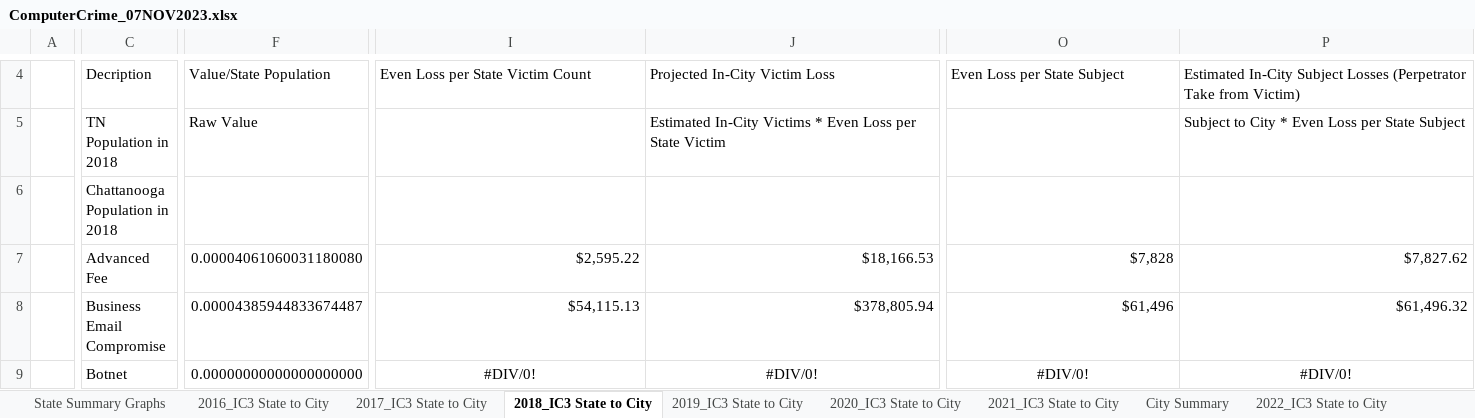
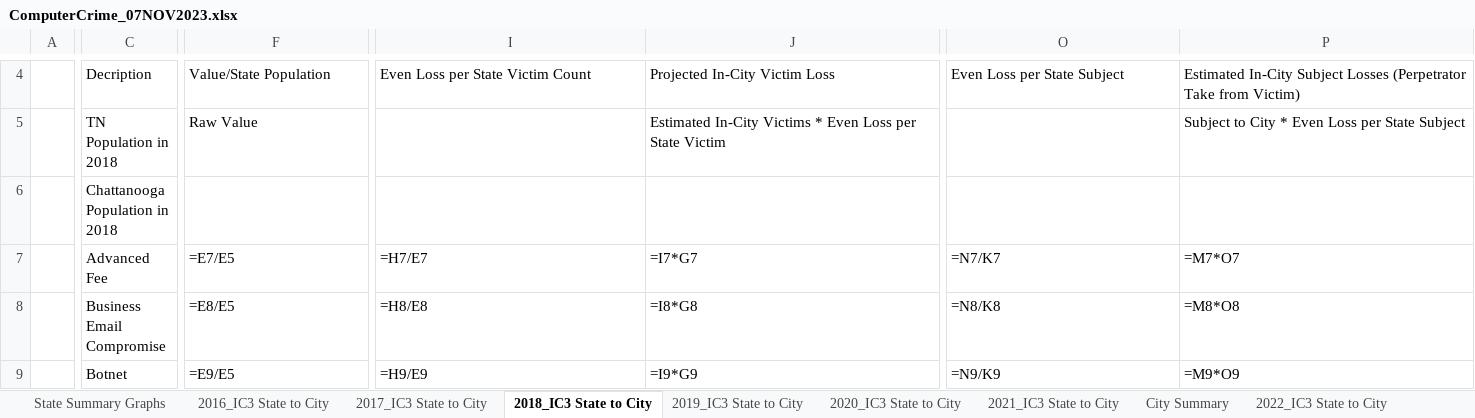
Before and after one commit to gladiola/bookwork2, an Excel workbook: KandRStyle/research/risk_air_gap/ComputerCrime_07NOV2023.xlsx, sheet 2018_IC3 State to City, drawn as a sheet; only a part is shown, gaps mark what is left out; values as stored, in another font and other column widths than the file's, no borders; formulas without a stored value are shown as written; the diff covers the shown part only; the diff names each change by its address in the sheet, - before the commit and + after, or states it on an @@ line.

```diff
--- a/KandRStyle/research/risk_air_gap/ComputerCrime_07NOV2023.xlsx (sheet 2018_IC3 State to City)
+++ b/KandRStyle/research/risk_air_gap/ComputerCrime_07NOV2023.xlsx (sheet 2018_IC3 State to City)
-F7: 0.00004061060031180080
+F7: =E7/E5
-I7: $2,595.22
+I7: =H7/E7
-J7: $18,166.53
+J7: =I7*G7
-O7: $7,828
+O7: =N7/K7
-P7: $7,827.62
+P7: =M7*O7
-F8: 0.00004385944833674487
+F8: =E8/E5
-I8: $54,115.13
+I8: =H8/E8
-J8: $378,805.94
+J8: =I8*G8
-O8: $61,496
+O8: =N8/K8
-P8: $61,496.32
+P8: =M8*O8
-F9: 0.00000000000000000000
+F9: =E9/E5
-I9: #DIV/0!
+I9: =H9/E9
-I9:J9 alignment: center
+I9:J9 alignment: left
-J9: #DIV/0!
+J9: =I9*G9
-O9: #DIV/0!
+O9: =N9/K9
-O9:P9 alignment: center
+O9:P9 alignment: left
-P9: #DIV/0!
+P9: =M9*O9
```
Also changed, not shown: 1 added row, 1 removed row, 222 edited cells and cell formats elsewhere in this sheet, sheet BLANK_IC3 State to City, sheet BLANK_IC3 State to City (2), sheet 2022_IC3 State to City, sheet 2017_IC3 State to City, sheet 2019_IC3 State to City, sheet 2020_IC3 State to City, 4 more sheets, other sheet tabs, hidden cells, charts or pictures.
